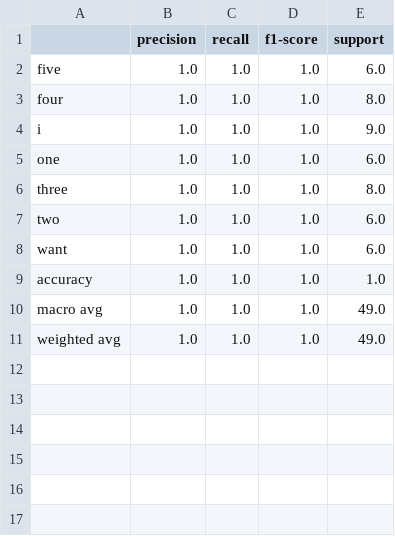
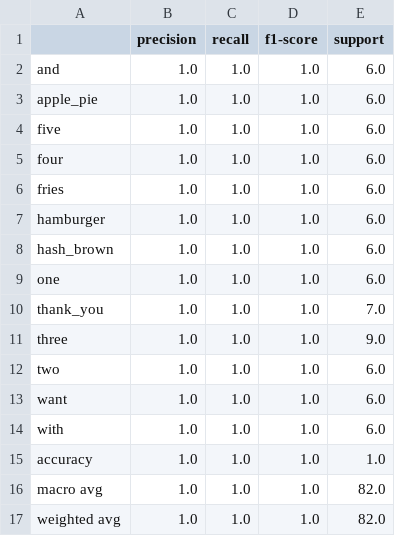
Before and after one commit to mochi1013vivian/COMP3066_HKSL_Restaurant_Kiosk, a CSV file: data/processed/eval_reports/class_report.csv, drawn as a sheet.

Commit message:
Update model files and enhance class names
- Updated the binary model file 'best_gru_hands_pose_full.pt'.
- Modified 'class_names.json' to include new entries: "and", "fries", "hamburger", "hash_brown", "thank_you", and "with", while removing "i".

```diff
--- a/data/processed/eval_reports/class_report.csv
+++ b/data/processed/eval_reports/class_report.csv
@@ -1,11 +1,17 @@
 ,precision,recall,f1-score,support
+and,1.0,1.0,1.0,6.0
+apple_pie,1.0,1.0,1.0,6.0
 five,1.0,1.0,1.0,6.0
-four,1.0,1.0,1.0,8.0
-i,1.0,1.0,1.0,9.0
+four,1.0,1.0,1.0,6.0
+fries,1.0,1.0,1.0,6.0
+hamburger,1.0,1.0,1.0,6.0
+hash_brown,1.0,1.0,1.0,6.0
 one,1.0,1.0,1.0,6.0
-three,1.0,1.0,1.0,8.0
+thank_you,1.0,1.0,1.0,7.0
+three,1.0,1.0,1.0,9.0
 two,1.0,1.0,1.0,6.0
 want,1.0,1.0,1.0,6.0
+with,1.0,1.0,1.0,6.0
 accuracy,1.0,1.0,1.0,1.0
-macro avg,1.0,1.0,1.0,49.0
-weighted avg,1.0,1.0,1.0,49.0
+macro avg,1.0,1.0,1.0,82.0
+weighted avg,1.0,1.0,1.0,82.0
```
Also changed, not shown: 5 other files.
